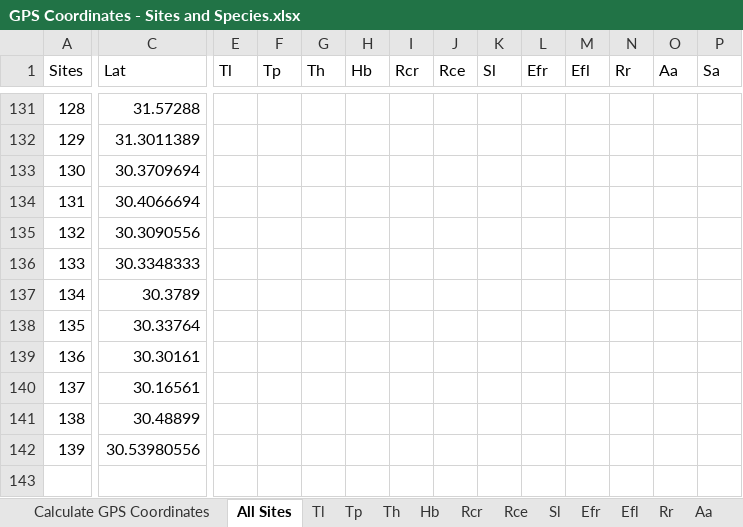
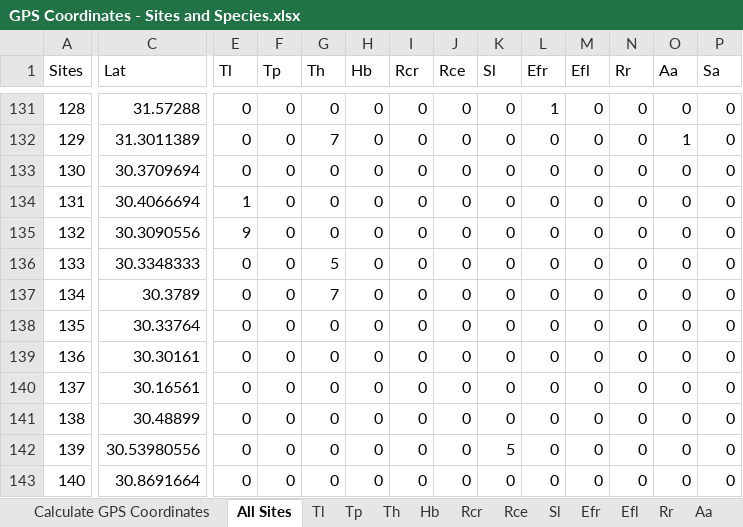
Before and after one commit to marymiller2/spongehunters, an Excel workbook: map_data_files/GPS Coordinates - Sites and Species.xlsx, sheet All Sites, drawn as a sheet; only a part is shown, gaps mark what is left out; values as stored, in another font and other column widths than the file's, no cell formats; rows hold the shown columns only; the diff covers the shown part only; the diff names each change by its address in the sheet, - before the commit and + after, or states it on an @@ line.

```diff
--- a/map_data_files/GPS Coordinates - Sites and Species.xlsx (sheet All Sites)
+++ b/map_data_files/GPS Coordinates - Sites and Species.xlsx (sheet All Sites)
-E131:E133 (Tl): (empty)
+E131:E133 (Tl): 0
-F131:F142 (Tp): (empty)
+F131:F142 (Tp): 0
-G131 (Th): (empty)
+G131 (Th): 0
-H131:H142 (Hb): (empty)
+H131:H142 (Hb): 0
-I131:I142 (Rcr): (empty)
+I131:I142 (Rcr): 0
-J131:J142 (Rce): (empty)
+J131:J142 (Rce): 0
-K131:K141 (Sl): (empty)
+K131:K141 (Sl): 0
-L131 (Efr): (empty)
+L131 (Efr): 1
-M131:M142 (Efl): (empty)
+M131:M142 (Efl): 0
-N131:N142 (Rr): (empty)
+N131:N142 (Rr): 0
-O131 (Aa): (empty)
+O131 (Aa): 0
-P131:P142 (Sa): (empty)
+P131:P142 (Sa): 0
-G132 (Th): (empty)
+G132 (Th): 7
-L132:L142 (Efr): (empty)
+L132:L142 (Efr): 0
-O132 (Aa): (empty)
+O132 (Aa): 1
-G133:G135 (Th): (empty)
+G133:G135 (Th): 0
-O133:O142 (Aa): (empty)
+O133:O142 (Aa): 0
-E134 (Tl): (empty)
+E134 (Tl): 1
-E135 (Tl): (empty)
+E135 (Tl): 9
-E136:E142 (Tl): (empty)
+E136:E142 (Tl): 0
-G136 (Th): (empty)
+G136 (Th): 5
-G137 (Th): (empty)
+G137 (Th): 7
-G138:G142 (Th): (empty)
+G138:G142 (Th): 0
-K142 (Sl): (empty)
+K142 (Sl): 5
+row 143: 140 | 30.8691664 | 0 | 0 | 0 | 0 | 0 | 0 | 0 | 0 | 0 | 0 | 0 | 0
```
Also changed, not shown: 200 edited cells elsewhere in this sheet, cell formats, 33 other files.
